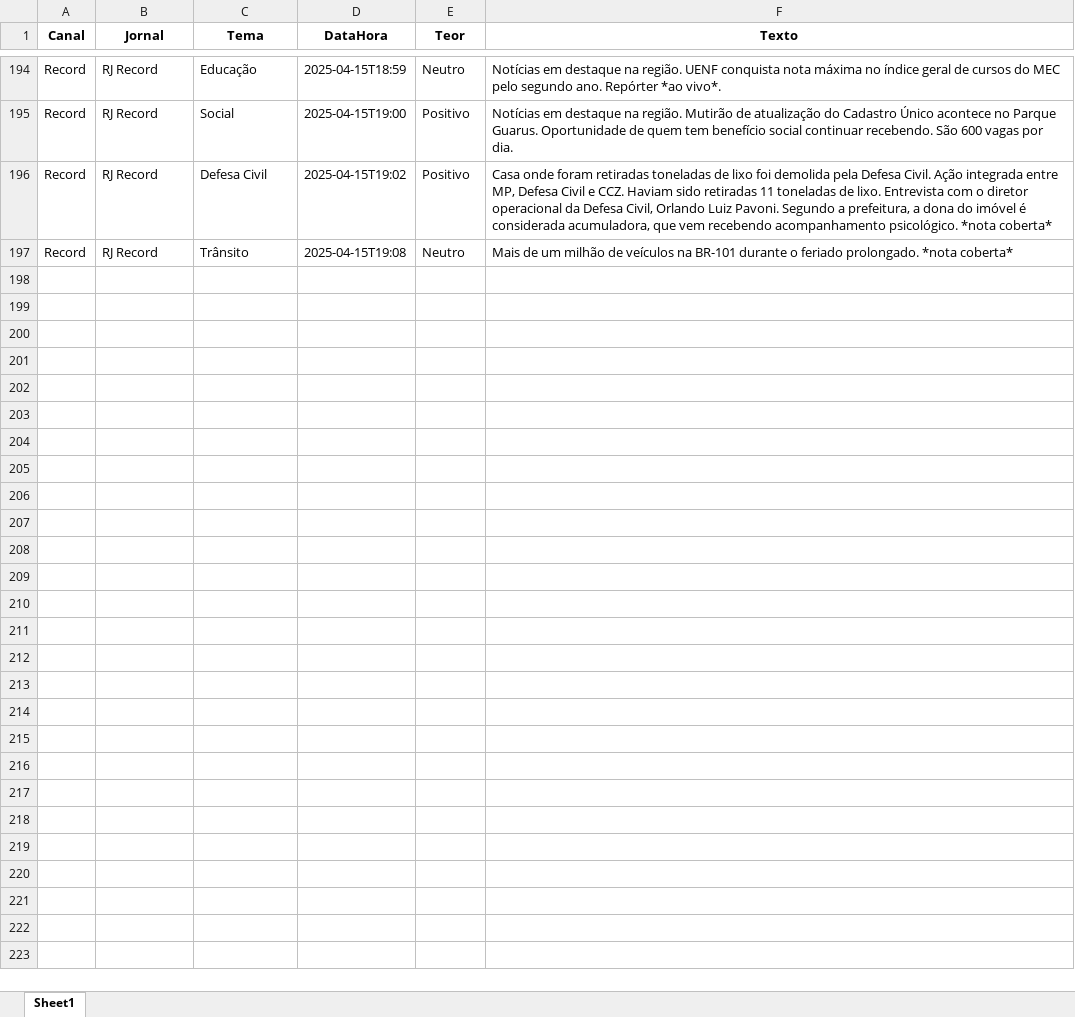
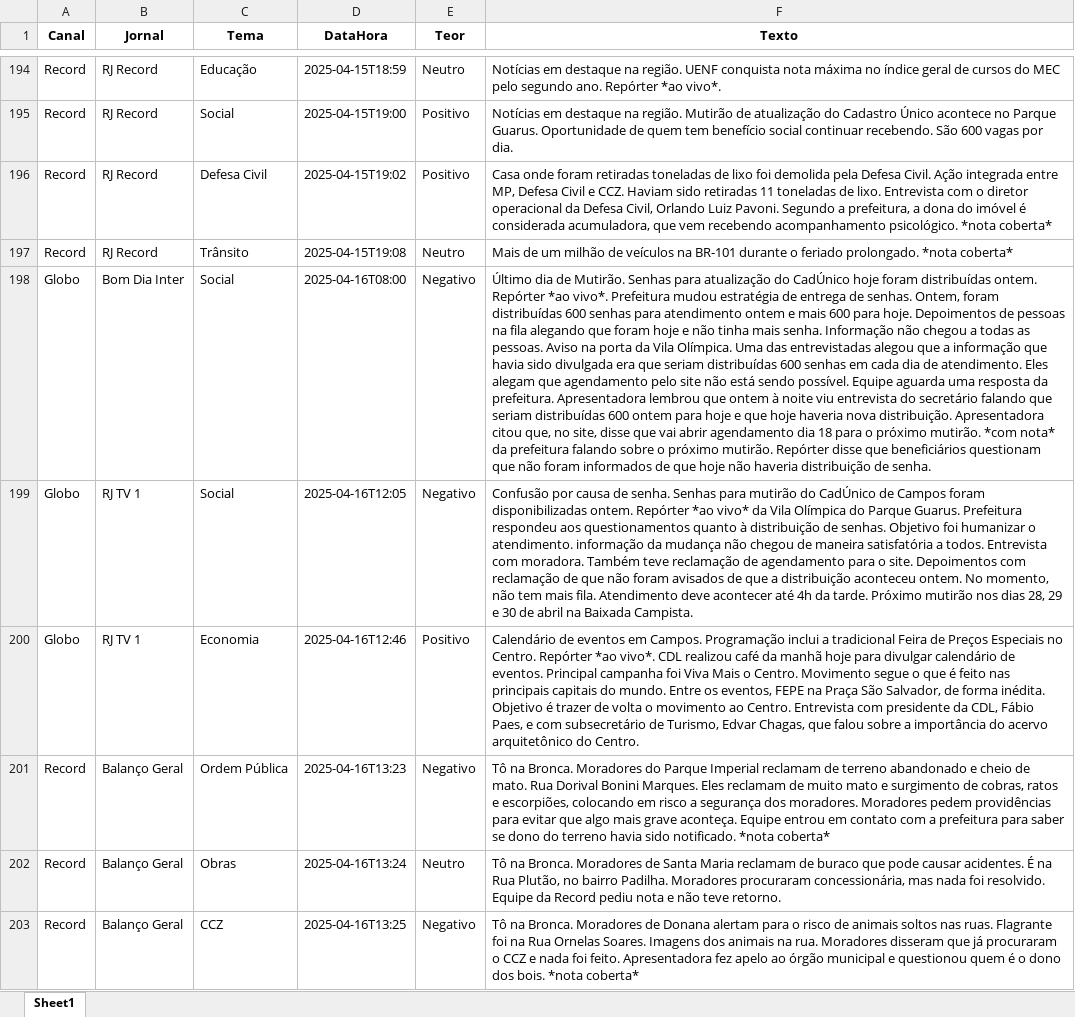
Before and after one commit to Marocosz/webdashtv, an Excel workbook: dados.xlsx, sheet Sheet1, drawn as a sheet; only a part is shown, gaps mark what is left out; values as stored, in another font and other column widths than the file's, no borders; the diff covers the shown part only; the diff names each change by its address in the sheet, - before the commit and + after, or states it on an @@ line.

Commit message:
Atualização automática: 2025-04-17T03:00:54.996884

```diff
--- a/dados.xlsx (sheet Sheet1)
+++ b/dados.xlsx (sheet Sheet1)
+row 198: Globo | Bom Dia Inter | Social | 2025-04-16T08:00 | Negativo | Último dia de Mutirão. Senhas para atualização do CadÚnico hoje foram distribuídas ontem. Repórter *ao vivo*. Prefeitura mudou estratégia de entrega de senhas. Ontem, foram distribuídas 600 senhas para atendimento ontem e mais 600 para hoje. Depoimentos de pessoas na fila alegando que foram hoje e não tinha mais senha. Informação não chegou a todas as pessoas. Aviso na porta da Vila Olímpica. Uma das entrevistadas alegou que a informação que havia sido divulgada era que seriam distribuídas 600 senhas em cada dia de atendimento. Eles alegam que agendamento pelo site não está sendo possível. Equipe aguarda uma resposta da prefeitura. Apresentadora lembrou que ontem à noite viu entrevista do secretário falando que seriam distribuídas 600 ontem para hoje e que hoje haveria nova distribuição. Apresentadora citou que, no site, disse que vai abrir agendamento dia 18 para o próximo mutirão. *com nota* da prefeitura falando sobre o próximo mutirão. Repórter disse que beneficiários questionam que não foram informados de que hoje não haveria distribuição de senha.
+row 199: Globo | RJ TV 1 | Social | 2025-04-16T12:05 | Negativo | Confusão por causa de senha. Senhas para mutirão do CadÚnico de Campos foram disponibilizadas ontem. Repórter *ao vivo* da Vila Olímpica do Parque Guarus. Prefeitura respondeu aos questionamentos quanto à distribuição de senhas. Objetivo foi humanizar o atendimento. informação da mudança não chegou de maneira satisfatória a todos. Entrevista com moradora. Também teve reclamação de agendamento para o site. Depoimentos com reclamação de que não foram avisados de que a distribuição aconteceu ontem. No momento, não tem mais fila. Atendimento deve acontecer até 4h da tarde. Próximo mutirão nos dias 28, 29 e 30 de abril na Baixada Campista.
+row 200: Globo | RJ TV 1 | Economia | 2025-04-16T12:46 | Positivo | Calendário de eventos em Campos. Programação inclui a tradicional Feira de Preços Especiais no Centro. Repórter *ao vivo*. CDL realizou café da manhã hoje para divulgar calendário de eventos. Principal campanha foi Viva Mais o Centro. Movimento segue o que é feito nas principais capitais do mundo. Entre os eventos, FEPE na Praça São Salvador, de forma inédita. Objetivo é trazer de volta o movimento ao Centro. Entrevista com presidente da CDL, Fábio Paes, e com subsecretário de Turismo, Edvar Chagas, que falou sobre a importância do acervo arquitetônico do Centro.
+row 201: Record | Balanço Geral | Ordem Pública | 2025-04-16T13:23 | Negativo | Tô na Bronca. Moradores do Parque Imperial reclamam de terreno abandonado e cheio de mato. Rua Dorival Bonini Marques. Eles reclamam de muito mato e surgimento de cobras, ratos e escorpiões, colocando em risco a segurança dos moradores. Moradores pedem providências para evitar que algo mais grave aconteça. Equipe entrou em contato com a prefeitura para saber se dono do terreno havia sido notificado. *nota coberta*
+row 202: Record | Balanço Geral | Obras | 2025-04-16T13:24 | Neutro | Tô na Bronca. Moradores de Santa Maria reclamam de buraco que pode causar acidentes. É na Rua Plutão, no bairro Padilha. Moradores procuraram concessionária, mas nada foi resolvido. Equipe da Record pediu nota e não teve retorno.
+row 203: Record | Balanço Geral | CCZ | 2025-04-16T13:25 | Negativo | Tô na Bronca. Moradores de Donana alertam para o risco de animais soltos nas ruas. Flagrante foi na Rua Ornelas Soares. Imagens dos animais na rua. Moradores disseram que já procuraram o CCZ e nada foi feito. Apresentadora fez apelo ao órgão municipal e questionou quem é o dono dos bois. *nota coberta*
```
Also changed, not shown: 6 added rows elsewhere in this sheet.
